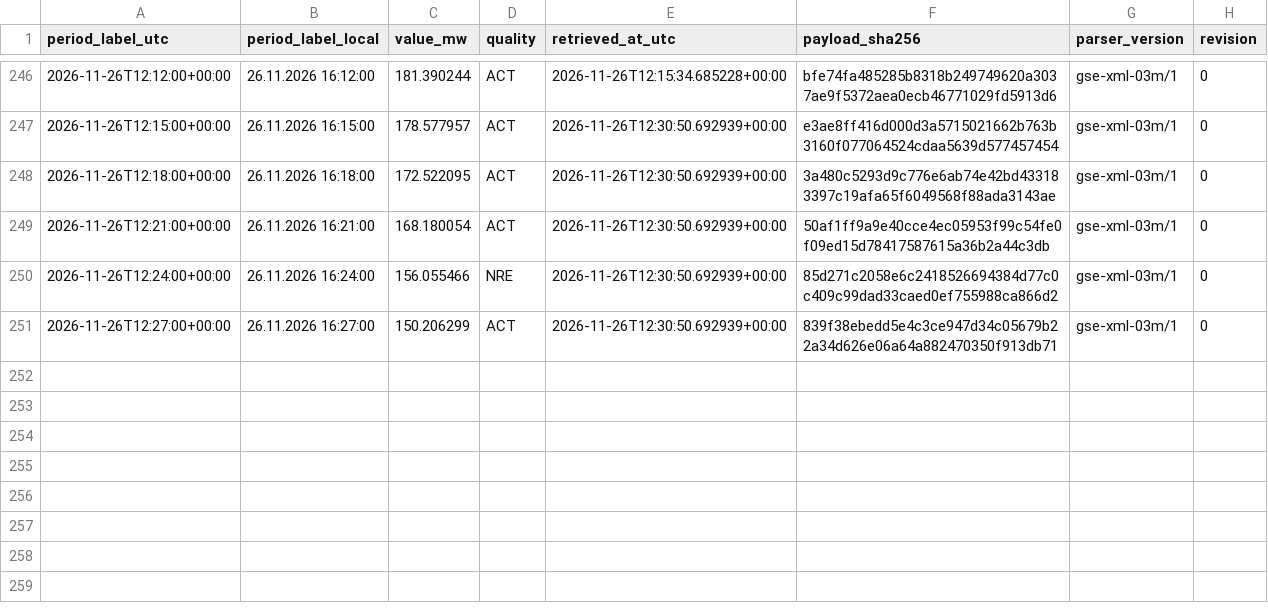
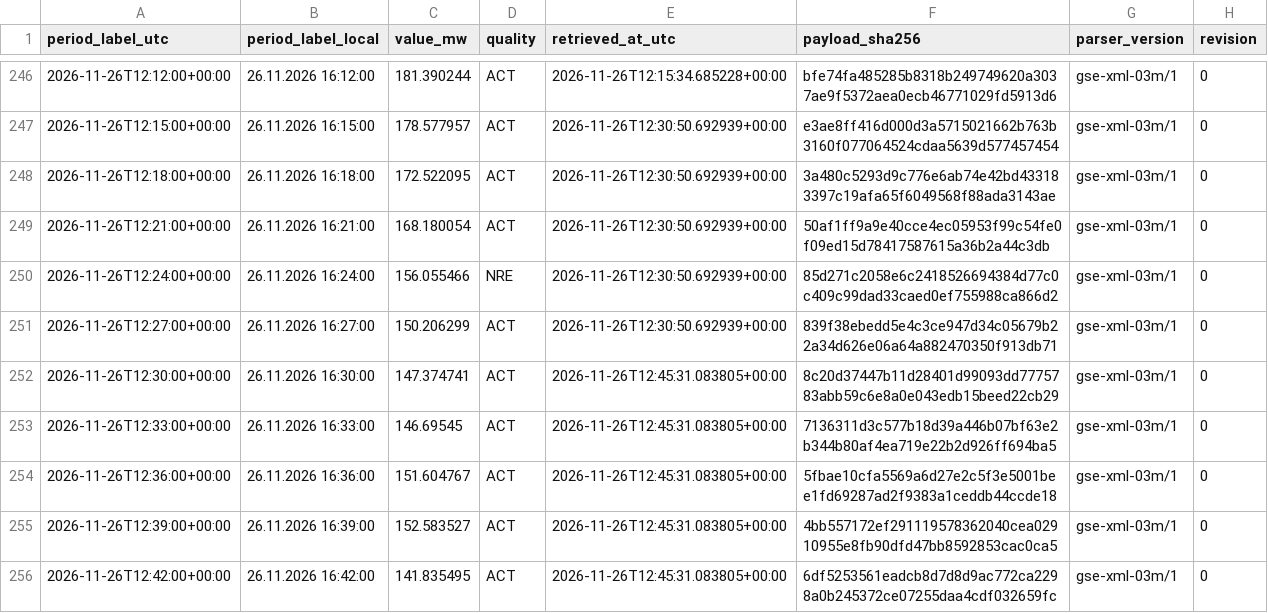
Before and after one commit to GiorgiKhorbaladze/Georgia-WindCast, a CSV file: gse/2026/11/2026-11-26.csv, drawn as a sheet; only a part is shown, gaps mark what is left out.

```diff
--- a/gse/2026/11/2026-11-26.csv
+++ b/gse/2026/11/2026-11-26.csv
@@ -251 +251,6 @@ period_label_utc,period_label_local,value_mw,quality,retrieved_at_utc,payload_sh
 2026-11-26T12:27:00+00:00,26.11.2026 16:27:00,150.206299,ACT,2026-11-26T12:30:50.692939+00:00,839f38ebedd5e4c3ce947d34c05679b22a34d626e06a64a882470350f913db71,gse-xml-03m/1,0
+2026-11-26T12:30:00+00:00,26.11.2026 16:30:00,147.374741,ACT,2026-11-26T12:45:31.083805+00:00,8c20d37447b11d28401d99093dd7775783abb59c6e8a0e043edb15beed22cb29,gse-xml-03m/1,0
+2026-11-26T12:33:00+00:00,26.11.2026 16:33:00,146.69545,ACT,2026-11-26T12:45:31.083805+00:00,7136311d3c577b18d39a446b07bf63e2b344b80af4ea719e22b2d926ff694ba5,gse-xml-03m/1,0
+2026-11-26T12:36:00+00:00,26.11.2026 16:36:00,151.604767,ACT,2026-11-26T12:45:31.083805+00:00,5fbae10cfa5569a6d27e2c5f3e5001bee1fd69287ad2f9383a1ceddb44ccde18,gse-xml-03m/1,0
+2026-11-26T12:39:00+00:00,26.11.2026 16:39:00,152.583527,ACT,2026-11-26T12:45:31.083805+00:00,4bb557172ef291119578362040cea02910955e8fb90dfd47bb8592853cac0ca5,gse-xml-03m/1,0
+2026-11-26T12:42:00+00:00,26.11.2026 16:42:00,141.835495,ACT,2026-11-26T12:45:31.083805+00:00,6df5253561eadcb8d7d8d9ac772ca2298a0b245372ce07255daa4cdf032659fc,gse-xml-03m/1,0
```
Also changed, not shown: balance/2026/11/2026-11-26.csv, 2 other files.
